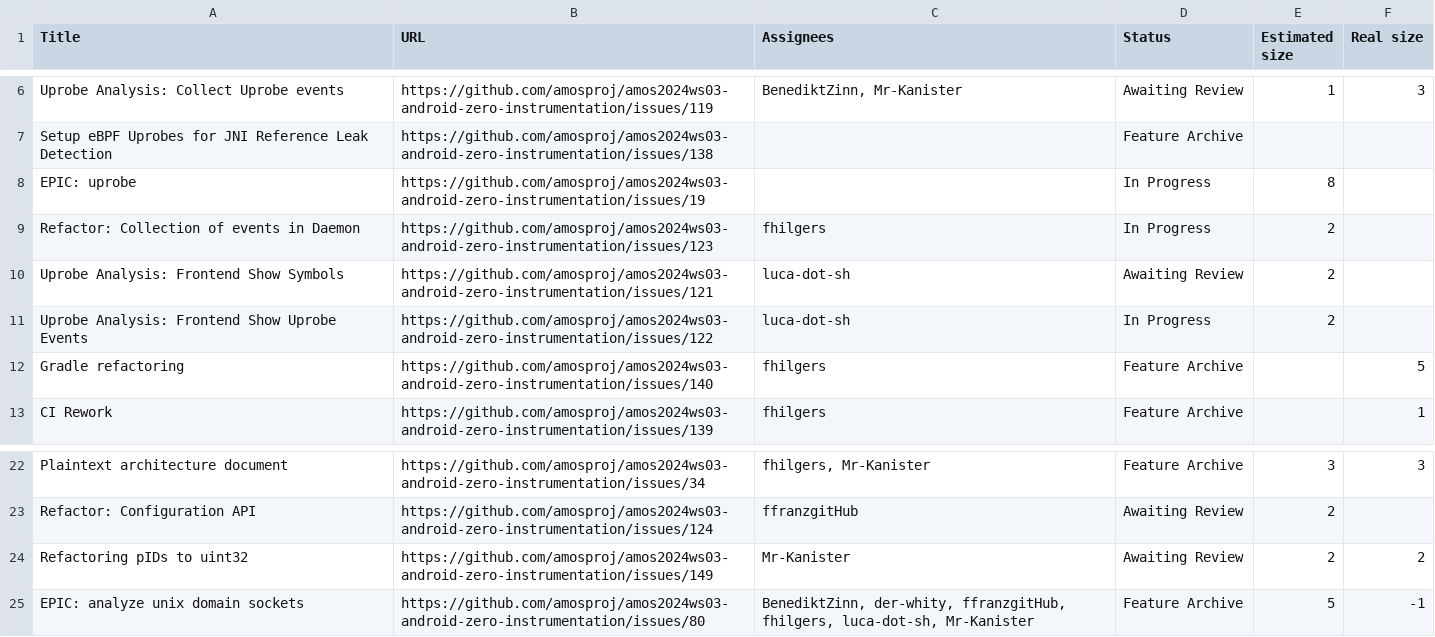
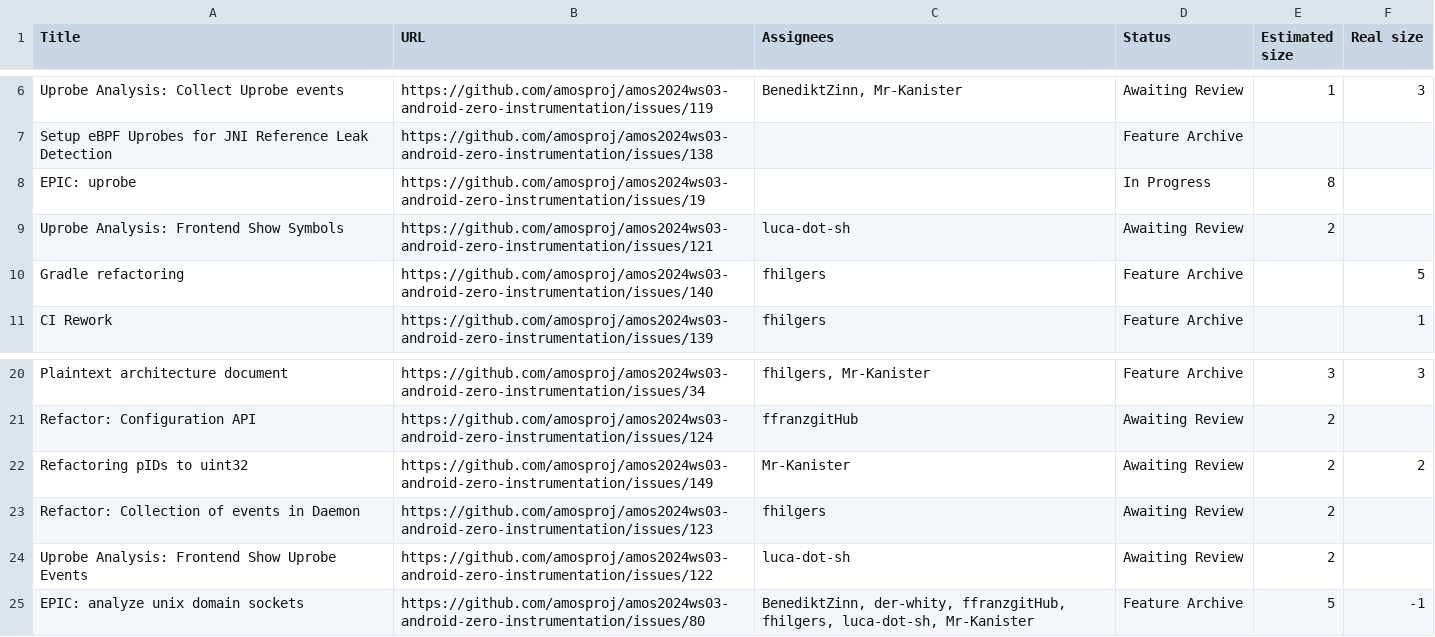
Before and after one commit to amosproj/amos2024ws03-android-zero-instrumentation, a TSV file: Deliverables/sprint-08/feature-board.tsv, drawn as a sheet; only a part is shown, gaps mark what is left out; removed rows and columns are numbered as before the commit, all else as after; the diff names each change by its address in the sheet, - before the commit and + after, or states it on an @@ line.

Commit message:
chore: update planning documents and boards
Signed-off-by: Felix Hilgers <felix.hilgers@fau.de>

```diff
--- a/Deliverables/sprint-08/feature-board.tsv
+++ b/Deliverables/sprint-08/feature-board.tsv
-row 9: Refactor: Collection of events in Daemon | https://github.com/amosproj/amos2024ws03-android-zero-instrumentation/issues/123 | fhilgers | In Progress | 2
-row 11: Uprobe Analysis: Frontend Show Uprobe Events | https://github.com/amosproj/amos2024ws03-android-zero-instrumentation/issues/122 | luca-dot-sh | In Progress | 2
+row 23: Refactor: Collection of events in Daemon | https://github.com/amosproj/amos2024ws03-android-zero-instrumentation/issues/123 | fhilgers | Awaiting Review | 2
+row 24: Uprobe Analysis: Frontend Show Uprobe Events | https://github.com/amosproj/amos2024ws03-android-zero-instrumentation/issues/122 | luca-dot-sh | Awaiting Review | 2
```
Also changed, not shown: 3 other files.
